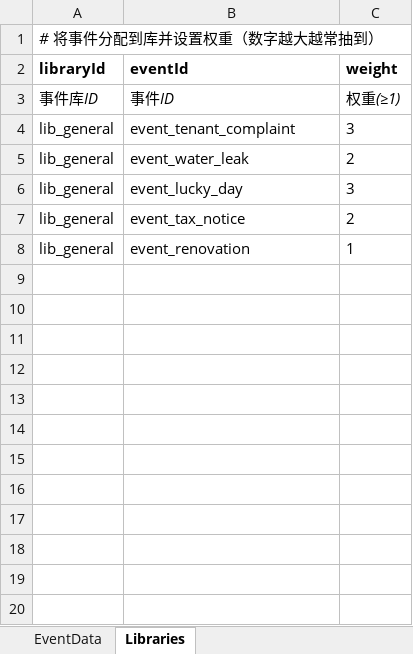
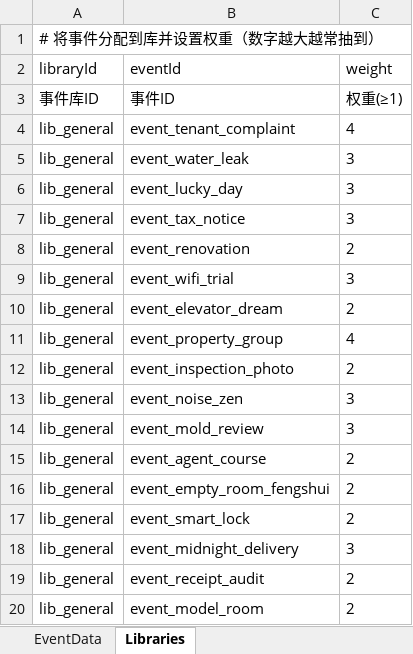
Before and after one commit to DJackyB/Project_Rent, an Excel workbook: Assets/Data/Excel/RandomEventData.xlsx, sheet Libraries, drawn as a sheet; values as stored, in another font and other column widths than the file's, no borders; the diff names each change by its address in the sheet, - before the commit and + after, or states it on an @@ line.

Commit message:
填充随机事件内容并同步事件库
- 在 RandomEventData.xlsx 中扩充 17 个通用随机事件
- 每个事件提供两个选项，文本采用幽默讽刺风格
- 选项效果仅使用当前已注册的简单效果，保证导入校验可通过
- 同步 RandomEvents 资产和 lib_general 加权事件库

```diff
--- a/Assets/Data/Excel/RandomEventData.xlsx (sheet Libraries)
+++ b/Assets/Data/Excel/RandomEventData.xlsx (sheet Libraries)
-A1 italic: on
+A1 italic: off
-A2:C2 bold: on
+A2:C2 bold: off
-A3:C3 italic: on
+A3:C3 italic: off
-C4 (weight): 3
+C4 (weight): 4
-C5 (weight): 2
+C5 (weight): 3
-C7 (weight): 2
+C7 (weight): 3
-C8 (weight): 1
+C8 (weight): 2
+row 9: lib_general | event_wifi_trial | 3
+row 10: lib_general | event_elevator_dream | 2
+row 11: lib_general | event_property_group | 4
+row 12: lib_general | event_inspection_photo | 2
+row 13: lib_general | event_noise_zen | 3
+row 14: lib_general | event_mold_review | 3
+row 15: lib_general | event_agent_course | 2
+row 16: lib_general | event_empty_room_fengshui | 2
+row 17: lib_general | event_smart_lock | 2
+row 18: lib_general | event_midnight_delivery | 3
+row 19: lib_general | event_receipt_audit | 2
+row 20: lib_general | event_model_room | 2
```
Also changed, not shown: sheet EventData, 30 other files.
